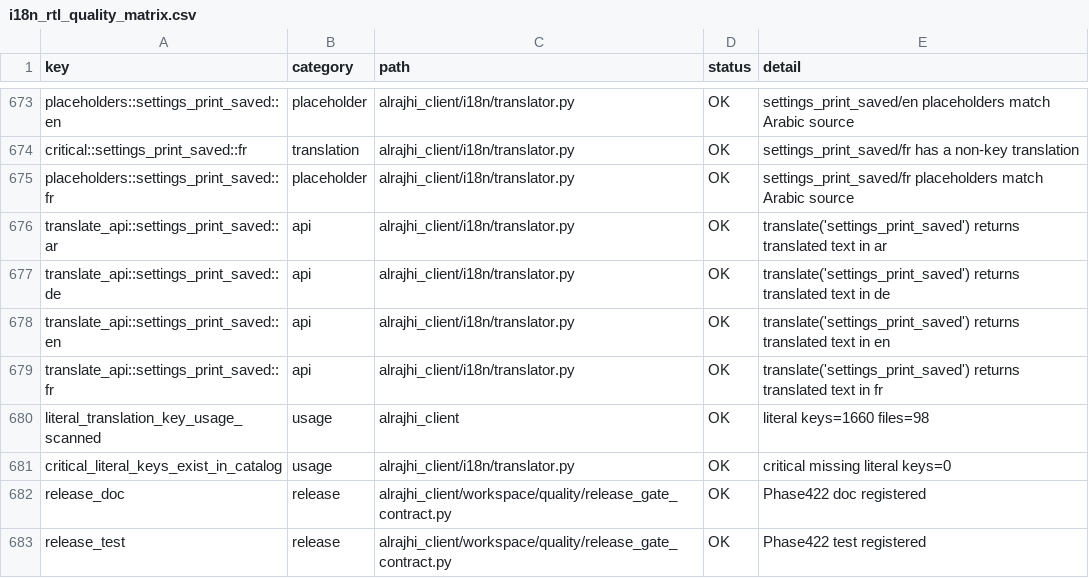
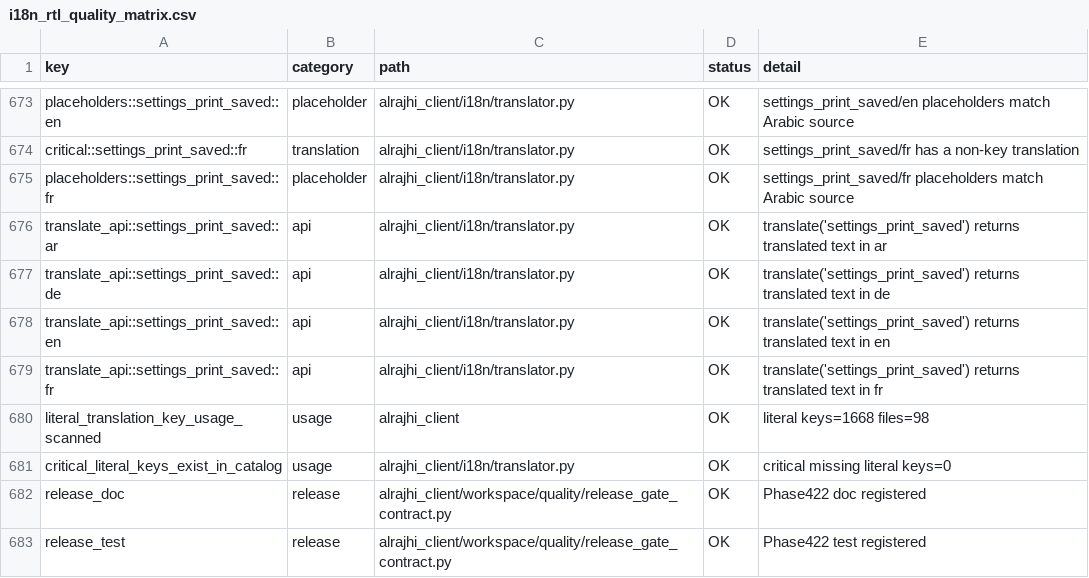
Before and after one commit to bukamal/alrajihi, a CSV file: tools/audit_outputs/i18n_rtl_quality_matrix.csv, drawn as a sheet; only a part is shown, gaps mark what is left out.

```diff
--- a/tools/audit_outputs/i18n_rtl_quality_matrix.csv
+++ b/tools/audit_outputs/i18n_rtl_quality_matrix.csv
@@ -679,3 +679,3 @@ translate_api::settings_print_saved::en,api,alrajhi_client/i18n/translator.py,OK
 translate_api::settings_print_saved::fr,api,alrajhi_client/i18n/translator.py,OK,translate('settings_print_saved') returns translated text in fr
-literal_translation_key_usage_scanned,usage,alrajhi_client,OK,literal keys=1660 files=98
+literal_translation_key_usage_scanned,usage,alrajhi_client,OK,literal keys=1668 files=98
 critical_literal_keys_exist_in_catalog,usage,alrajhi_client/i18n/translator.py,OK,critical missing literal keys=0
```
Also changed, not shown: tools/audit_outputs/golden_dataset_runtime_replay_matrix.csv, 19 other files.
